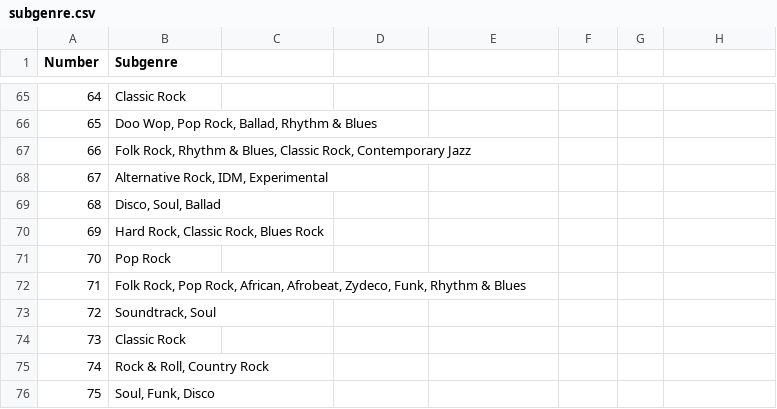
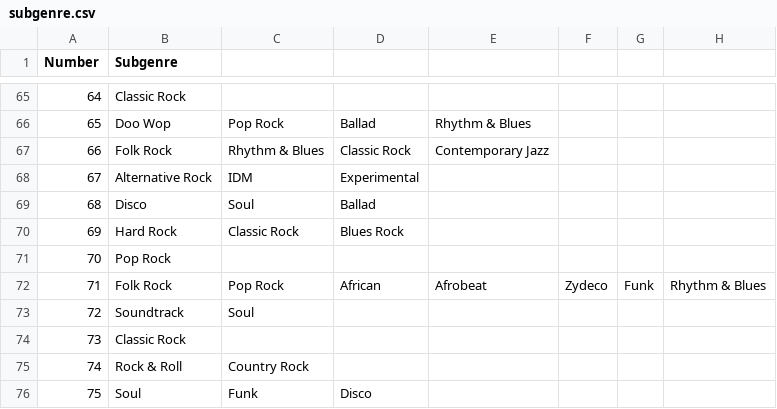
Before and after one commit to geraldcraig/vscode, a CSV file: webdev/assignment/data/subgenre.csv, drawn as a sheet; only a part is shown, gaps mark what is left out; the diff covers the shown part only.

```diff
--- a/webdev/assignment/data/subgenre.csv
+++ b/webdev/assignment/data/subgenre.csv
@@ -65,12 +65,12 @@ Number,Subgenre
 64,Classic Rock
-65,"Doo Wop, Pop Rock, Ballad, Rhythm & Blues"
-66,"Folk Rock, Rhythm & Blues, Classic Rock, Contemporary Jazz"
-67,"Alternative Rock, IDM, Experimental"
-68,"Disco, Soul, Ballad"
-69,"Hard Rock, Classic Rock, Blues Rock"
+65,Doo Wop, Pop Rock, Ballad, Rhythm & Blues
+66,Folk Rock, Rhythm & Blues, Classic Rock, Contemporary Jazz
+67,Alternative Rock, IDM, Experimental
+68,Disco, Soul, Ballad
+69,Hard Rock, Classic Rock, Blues Rock
 70,Pop Rock
-71,"Folk Rock, Pop Rock, African, Afrobeat, Zydeco, Funk, Rhythm & Blues"
-72,"Soundtrack, Soul"
+71,Folk Rock, Pop Rock, African, Afrobeat, Zydeco, Funk, Rhythm & Blues
+72,Soundtrack, Soul
 73,Classic Rock
-74,"Rock & Roll, Country Rock"
-75,"Soul, Funk, Disco"
+74,Rock & Roll, Country Rock
+75,Soul, Funk, Disco
```
Also changed, not shown: 130 edited cells elsewhere in this file, webdev/assignment/data/album.csv.
